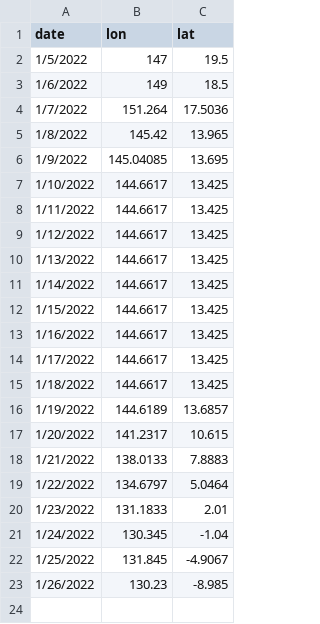
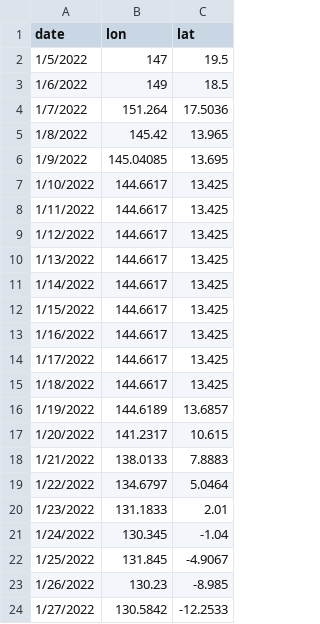
Before and after one commit to barbmuhling/sbtMaps, a CSV file: data/revelleLocation.csv, drawn as a sheet.

```diff
--- a/data/revelleLocation.csv
+++ b/data/revelleLocation.csv
@@ -23 +23,2 @@ date,lon,lat
 1/26/2022,130.23,-8.985
+1/27/2022,130.5842,-12.2533
```
Also changed, not shown: 10 other files.
